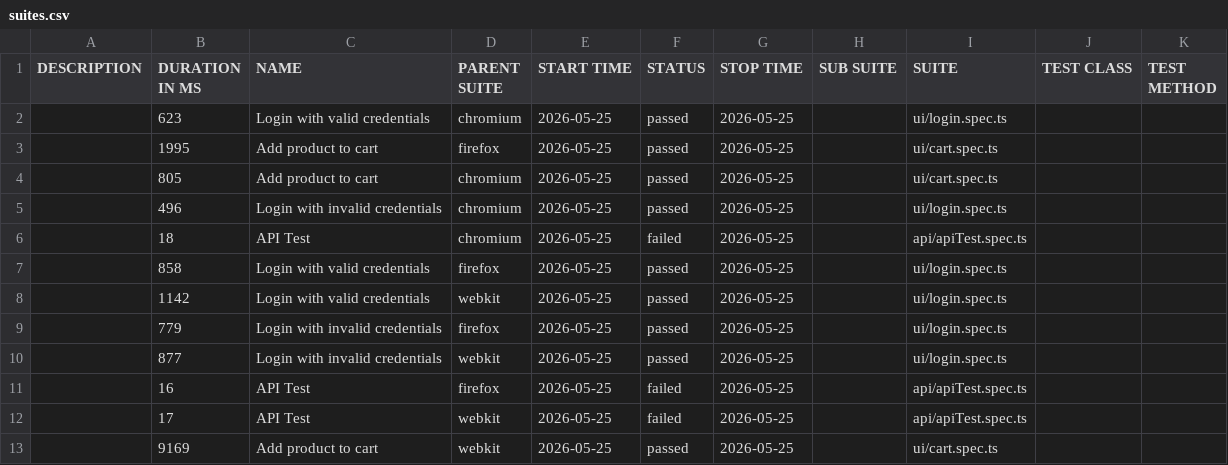
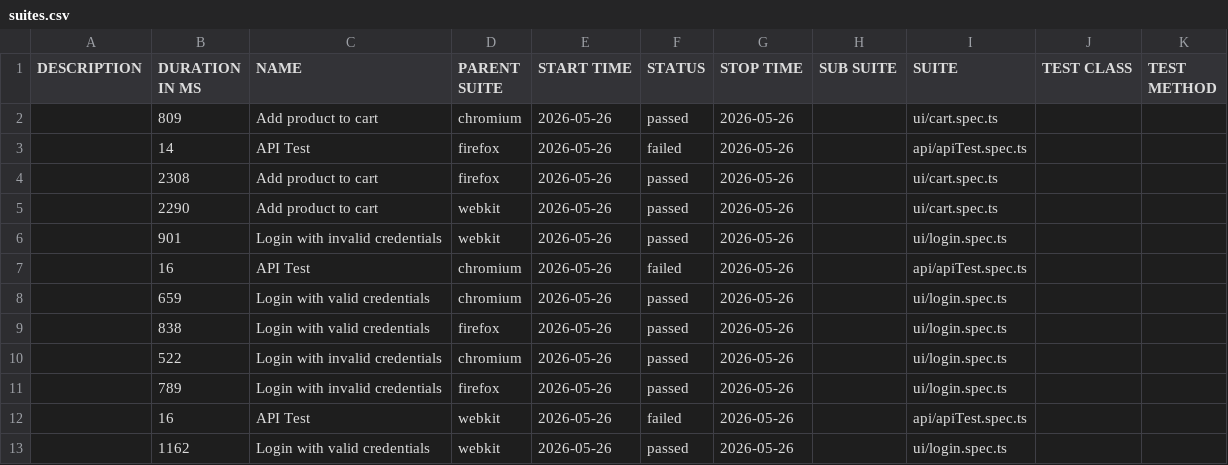
Before and after one commit to Ash-leyPereira/playwright-ts-framework, a CSV file: data/suites.csv, drawn as a sheet.

```diff
--- a/data/suites.csv
+++ b/data/suites.csv
@@ -1,13 +1,13 @@
 "DESCRIPTION","DURATION IN MS","NAME","PARENT SUITE","START TIME","STATUS","STOP TIME","SUB SUITE","SUITE","TEST CLASS","TEST METHOD"
-"","623","Login with valid credentials","chromium","2026-05-25","passed","2026-05-25","","ui/login.spec.ts","",""
-"","1995","Add product to cart","firefox","2026-05-25","passed","2026-05-25","","ui/cart.spec.ts","",""
-"","805","Add product to cart","chromium","2026-05-25","passed","2026-05-25","","ui/cart.spec.ts","",""
-"","496","Login with invalid credentials","chromium","2026-05-25","passed","2026-05-25","","ui/login.spec.ts","",""
-"","18","API Test","chromium","2026-05-25","failed","2026-05-25","","api/apiTest.spec.ts","",""
-"","858","Login with valid credentials","firefox","2026-05-25","passed","2026-05-25","","ui/login.spec.ts","",""
-"","1142","Login with valid credentials","webkit","2026-05-25","passed","2026-05-25","","ui/login.spec.ts","",""
-"","779","Login with invalid credentials","firefox","2026-05-25","passed","2026-05-25","","ui/login.spec.ts","",""
-"","877","Login with invalid credentials","webkit","2026-05-25","passed","2026-05-25","","ui/login.spec.ts","",""
-"","16","API Test","firefox","2026-05-25","failed","2026-05-25","","api/apiTest.spec.ts","",""
-"","17","API Test","webkit","2026-05-25","failed","2026-05-25","","api/apiTest.spec.ts","",""
-"","9169","Add product to cart","webkit","2026-05-25","passed","2026-05-25","","ui/cart.spec.ts","",""
+"","809","Add product to cart","chromium","2026-05-26","passed","2026-05-26","","ui/cart.spec.ts","",""
+"","14","API Test","firefox","2026-05-26","failed","2026-05-26","","api/apiTest.spec.ts","",""
+"","2308","Add product to cart","firefox","2026-05-26","passed","2026-05-26","","ui/cart.spec.ts","",""
+"","2290","Add product to cart","webkit","2026-05-26","passed","2026-05-26","","ui/cart.spec.ts","",""
+"","901","Login with invalid credentials","webkit","2026-05-26","passed","2026-05-26","","ui/login.spec.ts","",""
+"","16","API Test","chromium","2026-05-26","failed","2026-05-26","","api/apiTest.spec.ts","",""
+"","659","Login with valid credentials","chromium","2026-05-26","passed","2026-05-26","","ui/login.spec.ts","",""
+"","838","Login with valid credentials","firefox","2026-05-26","passed","2026-05-26","","ui/login.spec.ts","",""
+"","522","Login with invalid credentials","chromium","2026-05-26","passed","2026-05-26","","ui/login.spec.ts","",""
+"","789","Login with invalid credentials","firefox","2026-05-26","passed","2026-05-26","","ui/login.spec.ts","",""
+"","16","API Test","webkit","2026-05-26","failed","2026-05-26","","api/apiTest.spec.ts","",""
+"","1162","Login with valid credentials","webkit","2026-05-26","passed","2026-05-26","","ui/login.spec.ts","",""
```
Also changed, not shown: 53 other files.
